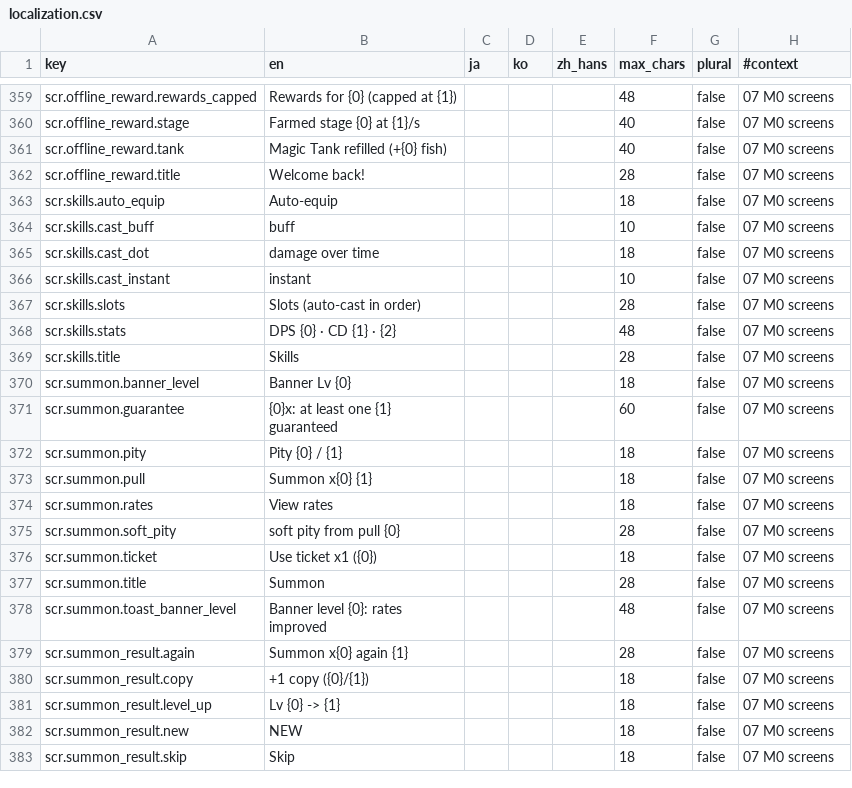
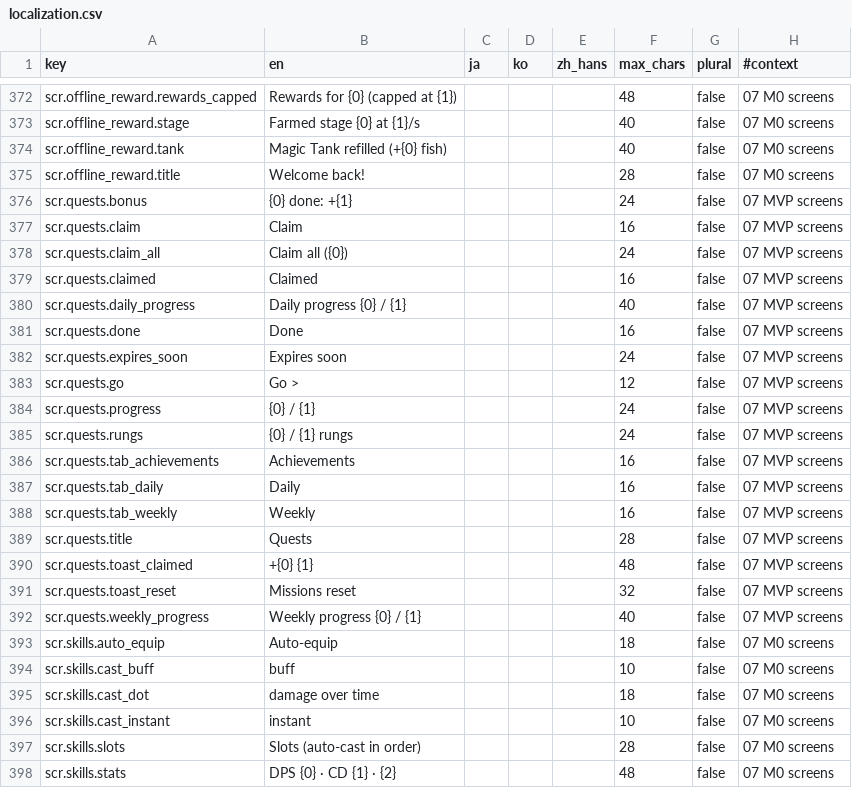
Before and after one commit to kjew2/herocat, a CSV file: content_src/localization.csv, drawn as a sheet; only a part is shown, gaps mark what is left out; the shorter side is filled out with more unchanged rows; the diff covers the shown part only; the diff names each change by its address in the sheet, - before the commit and + after, or states it on an @@ line.

```diff
--- a/content_src/localization.csv
+++ b/content_src/localization.csv
+row 376: scr.quests.bonus | {0} done: +{1} |  |  |  | 24 | false | 07 MVP screens
+row 377: scr.quests.claim | Claim |  |  |  | 16 | false | 07 MVP screens
+row 378: scr.quests.claim_all | Claim all ({0}) |  |  |  | 24 | false | 07 MVP screens
+row 379: scr.quests.claimed | Claimed |  |  |  | 16 | false | 07 MVP screens
+row 380: scr.quests.daily_progress | Daily progress {0} / {1} |  |  |  | 40 | false | 07 MVP screens
+row 381: scr.quests.done | Done |  |  |  | 16 | false | 07 MVP screens
+row 382: scr.quests.expires_soon | Expires soon |  |  |  | 24 | false | 07 MVP screens
+row 383: scr.quests.go | Go > |  |  |  | 12 | false | 07 MVP screens
+row 384: scr.quests.progress | {0} / {1} |  |  |  | 24 | false | 07 MVP screens
+row 385: scr.quests.rungs | {0} / {1} rungs |  |  |  | 24 | false | 07 MVP screens
+row 386: scr.quests.tab_achievements | Achievements |  |  |  | 16 | false | 07 MVP screens
+row 387: scr.quests.tab_daily | Daily |  |  |  | 16 | false | 07 MVP screens
+row 388: scr.quests.tab_weekly | Weekly |  |  |  | 16 | false | 07 MVP screens
+row 389: scr.quests.title | Quests |  |  |  | 28 | false | 07 MVP screens
+row 390: scr.quests.toast_claimed | +{0} {1} |  |  |  | 48 | false | 07 MVP screens
+row 391: scr.quests.toast_reset | Missions reset |  |  |  | 32 | false | 07 MVP screens
+row 392: scr.quests.weekly_progress | Weekly progress {0} / {1} |  |  |  | 40 | false | 07 MVP screens
```
Also changed, not shown: 22 added rows elsewhere in this file, 10 other files.
